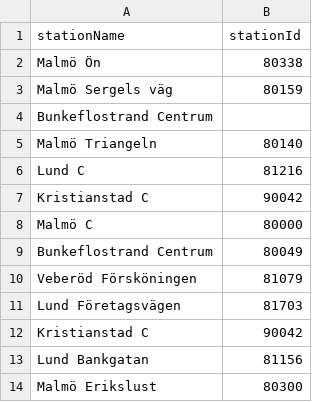
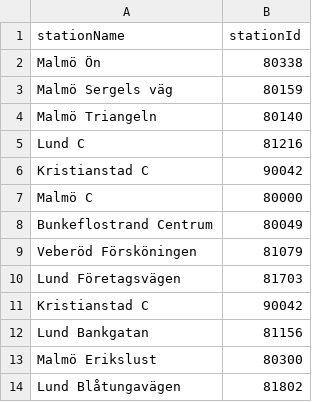
Before and after one commit to k3larra/commuter, a CSV file: data/stations.csv, drawn as a sheet.

```diff
--- a/data/stations.csv
+++ b/data/stations.csv
@@ -3,3 +3,2 @@ Malmö Ön,80338
 Malmö Sergels väg,80159
-Bunkeflostrand Centrum,
 Malmö Triangeln,80140
@@ -14 +13,2 @@ Lund Bankgatan,81156
 Malmö Erikslust,80300
+Lund Blåtungavägen,81802
```
Also changed, not shown: machine_teaching/saved/tnK534JMwwfhvUEycn69HPbhqkt2_result_teaching_set_aug.csv, 19 other files.
